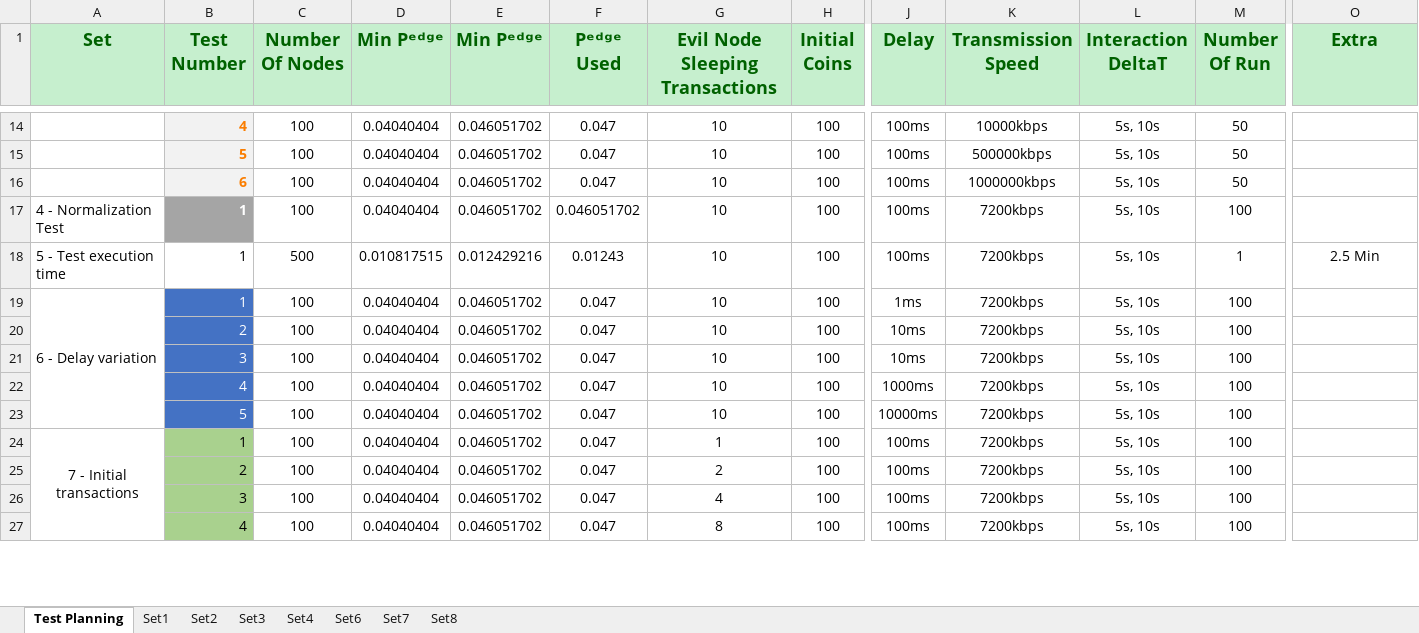
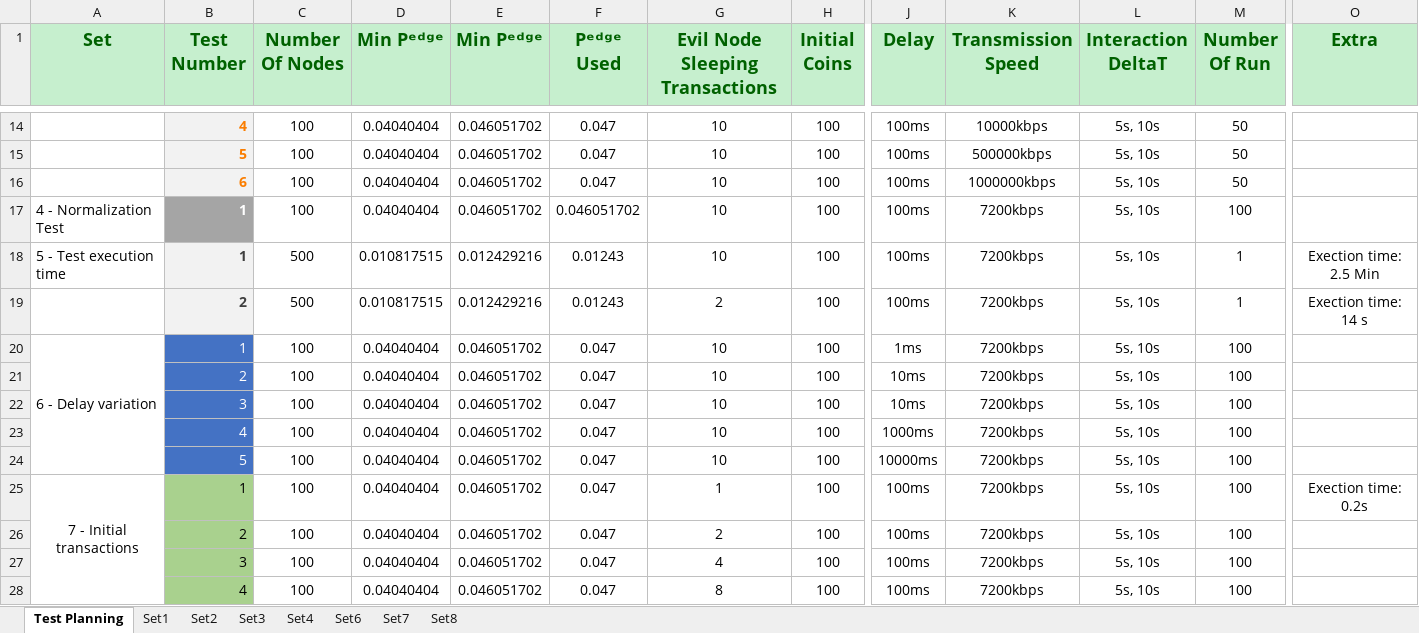
Before and after one commit to Tribler/trustchain-simulator, an Excel workbook: Data Collection.xlsx, sheet Test Planning, drawn as a sheet; only a part is shown, gaps mark what is left out; values as stored, in another font and other column widths than the file's, no borders; addresses are those after the commit; rows hold the shown columns only; the diff names each change by its address in the sheet, - before the commit and + after, or states it on an @@ line.

Commit message:
Update Data Collection.xlsx

```diff
--- a/Data Collection.xlsx (sheet Test Planning)
+++ b/Data Collection.xlsx (sheet Test Planning)
@@ B18 fill: none → #F2F2F2, bold: off → on, text colour: black → #3F3F3F @@
-O18 (Extra): 2.5 Min
+O18 (Extra): Exection time: 2.5 Min
+row 19:  | 2 | 500 | 0.010817515 | 0.012429216 | 0.01243 | 2 | 100 | 100ms | 7200kbps | 5s, 10s | 1 | Exection time: 14 s
-O25 (Extra): (empty)
+O25 (Extra): Exection time: 0.2s
```
Also changed, not shown: sheet Set8, formulas that keep their value, charts or pictures.
